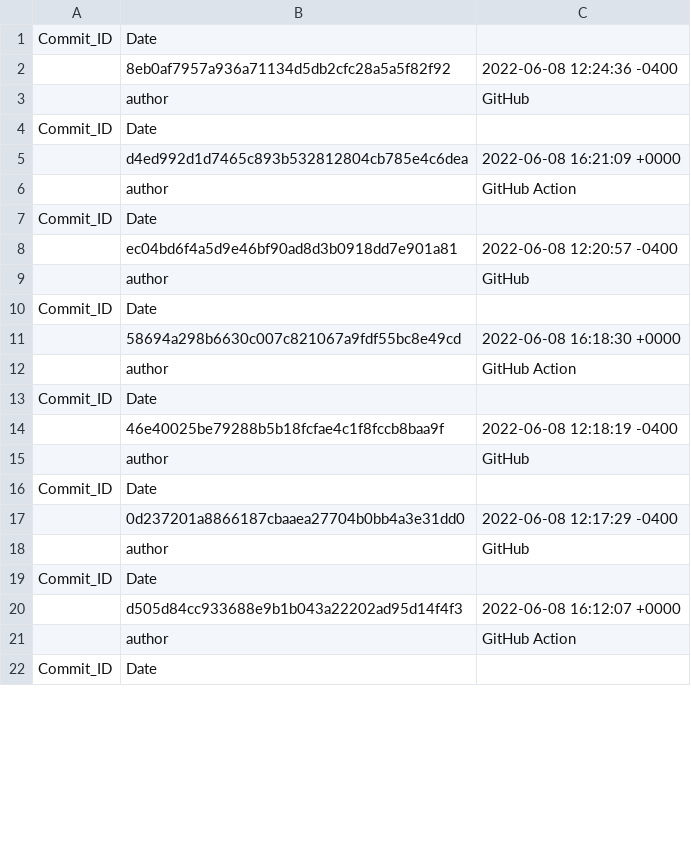
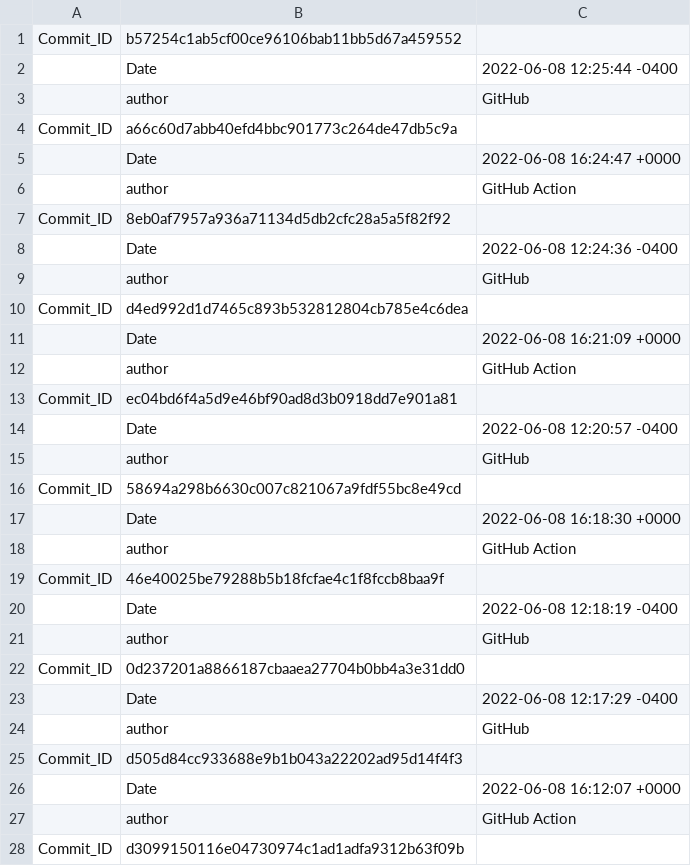
Before and after one commit to MartinTheDude/testingMagicDraw, a CSV file: data/octokit.csv, drawn as a sheet; only a part is shown; the diff covers the shown part only.

```diff
--- a/data/octokit.csv
+++ b/data/octokit.csv
@@ -1,22 +1,28 @@
-Commit_ID, Date
-, 8eb0af7957a936a71134d5db2cfc28a5a5f82f92 , 2022-06-08 12:24:36 -0400
+Commit_ID, b57254c1ab5cf00ce96106bab11bb5d67a459552
+, Date, 2022-06-08 12:25:44 -0400
 , author, GitHub
-Commit_ID, Date
-, d4ed992d1d7465c893b532812804cb785e4c6dea , 2022-06-08 16:21:09 +0000
+Commit_ID, a66c60d7abb40efd4bbc901773c264de47db5c9a
+, Date, 2022-06-08 16:24:47 +0000
 , author, GitHub Action
-Commit_ID, Date
-, ec04bd6f4a5d9e46bf90ad8d3b0918dd7e901a81 , 2022-06-08 12:20:57 -0400
+Commit_ID, 8eb0af7957a936a71134d5db2cfc28a5a5f82f92
+, Date, 2022-06-08 12:24:36 -0400
 , author, GitHub
-Commit_ID, Date
-, 58694a298b6630c007c821067a9fdf55bc8e49cd , 2022-06-08 16:18:30 +0000
+Commit_ID, d4ed992d1d7465c893b532812804cb785e4c6dea
+, Date, 2022-06-08 16:21:09 +0000
 , author, GitHub Action
-Commit_ID, Date
-, 46e40025be79288b5b18fcfae4c1f8fccb8baa9f , 2022-06-08 12:18:19 -0400
+Commit_ID, ec04bd6f4a5d9e46bf90ad8d3b0918dd7e901a81
+, Date, 2022-06-08 12:20:57 -0400
 , author, GitHub
-Commit_ID, Date
-, 0d237201a8866187cbaaea27704b0bb4a3e31dd0 , 2022-06-08 12:17:29 -0400
+Commit_ID, 58694a298b6630c007c821067a9fdf55bc8e49cd
+, Date, 2022-06-08 16:18:30 +0000
+, author, GitHub Action
+Commit_ID, 46e40025be79288b5b18fcfae4c1f8fccb8baa9f
+, Date, 2022-06-08 12:18:19 -0400
 , author, GitHub
-Commit_ID, Date
-, d505d84cc933688e9b1b043a22202ad95d14f4f3 , 2022-06-08 16:12:07 +0000
+Commit_ID, 0d237201a8866187cbaaea27704b0bb4a3e31dd0
+, Date, 2022-06-08 12:17:29 -0400
+, author, GitHub
+Commit_ID, d505d84cc933688e9b1b043a22202ad95d14f4f3
+, Date, 2022-06-08 16:12:07 +0000
 , author, GitHub Action
-Commit_ID, Date
+Commit_ID, d3099150116e04730974c1ad1adfa9312b63f09b
```
Also changed, not shown: 97 edited cells elsewhere in this file.
